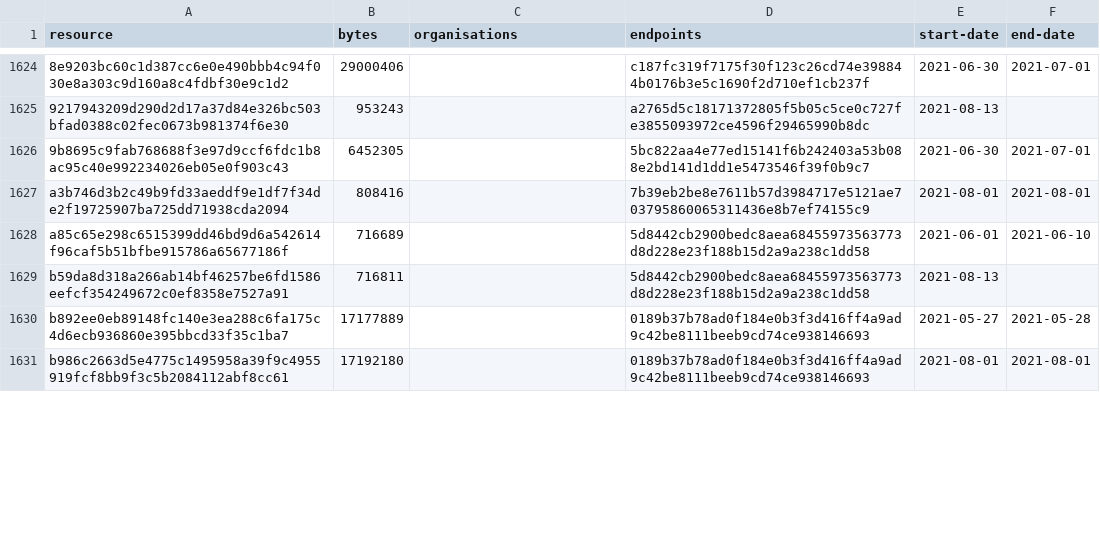
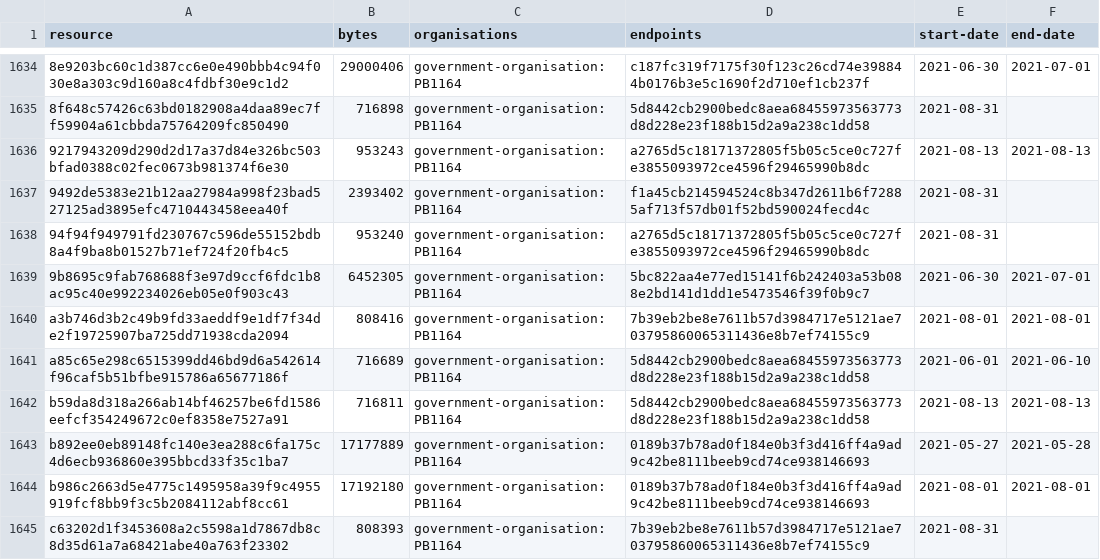
Before and after one commit to digital-land/entity-data, a CSV file: dataset/resource.csv, drawn as a sheet; only a part is shown, gaps mark what is left out; addresses are those after the commit; the diff covers the shown part only; the diff names each change by its address in the sheet, - before the commit and + after, or states it on an @@ line.

```diff
--- a/dataset/resource.csv
+++ b/dataset/resource.csv
-C1634 (organisations): (empty)
+C1634 (organisations): government-organisation:PB1164
+row 1635: 8f648c57426c63bd0182908a4daa89ec7ff59904a61cbbda75764209fc850490 | 716898 | government-organisation:PB1164 | 5d8442cb2900bedc8aea68455973563773d8d228e23f188b15d2a9a238c1dd58 | 2021-08-31
-C1636 (organisations): (empty)
+C1636 (organisations): government-organisation:PB1164
-F1636 (end-date): (empty)
+F1636 (end-date): 2021-08-13
+row 1637: 9492de5383e21b12aa27984a998f23bad527125ad3895efc4710443458eea40f | 2393402 | government-organisation:PB1164 | f1a45cb214594524c8b347d2611b6f72885af713f57db01f52bd590024fecd4c | 2021-08-31
+row 1638: 94f94f949791fd230767c596de55152bdb8a4f9ba8b01527b71ef724f20fb4c5 | 953240 | government-organisation:PB1164 | a2765d5c18171372805f5b05c5ce0c727fe3855093972ce4596f29465990b8dc | 2021-08-31
-C1639:C1644 (organisations): (empty)
+C1639:C1644 (organisations): government-organisation:PB1164
-F1642 (end-date): (empty)
+F1642 (end-date): 2021-08-13
+row 1645: c63202d1f3453608a2c5598a1d7867db8c8d35d61a7a68421abe40a763f23302 | 808393 | government-organisation:PB1164 | 7b39eb2be8e7611b57d3984717e5121ae703795860065311436e8b7ef74155c9 | 2021-08-31
```
Also changed, not shown: 12 added rows and 51 edited cells elsewhere in this file, dataset/source.csv, 1 other file.
